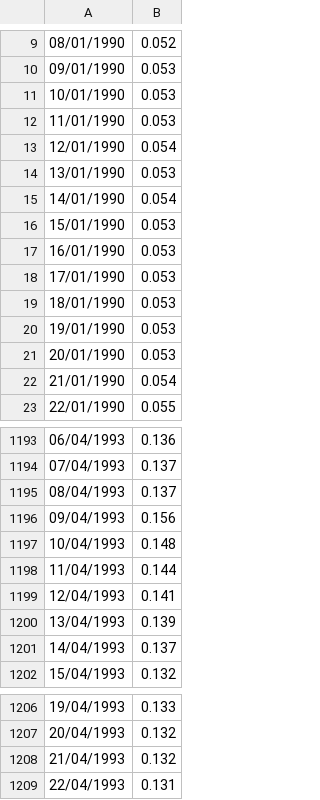
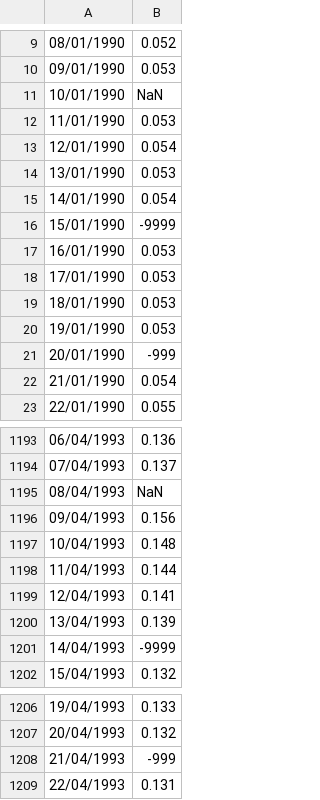
Before and after one commit to nclwater/Shetran-automatic-calibration, a CSV file: example/38017/FlowData1990.01.01-2001.12.31.csv, drawn as a sheet; only a part is shown, gaps mark what is left out; the diff names each change by its address in the sheet, - before the commit and + after, or states it on an @@ line.

Commit message:
missing data in measured discharge file update

```diff
--- a/example/38017/FlowData1990.01.01-2001.12.31.csv
+++ b/example/38017/FlowData1990.01.01-2001.12.31.csv
-B11: 0.053
+B11: NaN
-B16: 0.053
+B16: -9999
-B21: 0.053
+B21: -999
-B1195: 0.137
+B1195: NaN
-B1201: 0.137
+B1201: -9999
-B1208: 0.132
+B1208: -999
```
Also changed, not shown: 1 other file.
